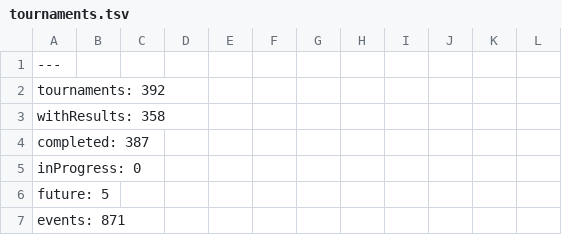
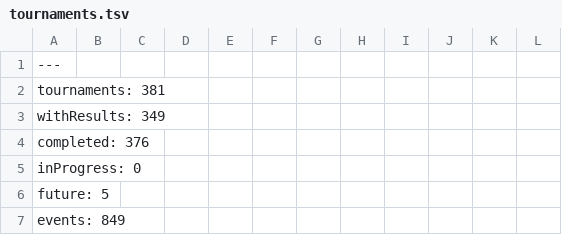
Before and after one commit to slam10s/college-data, a TSV file: 2021-22/tournaments.tsv, drawn as a sheet; only a part is shown; the diff covers the shown part only.

```diff
--- a/2021-22/tournaments.tsv
+++ b/2021-22/tournaments.tsv
@@ -1,7 +1,7 @@
 ---
-tournaments: 392
-withResults: 358
-completed: 387
+tournaments: 381
+withResults: 349
+completed: 376
 inProgress: 0
 future: 5
-events: 871
+events: 849
```
Also changed, not shown: 2 added rows, 13 removed rows and 3 edited cells elsewhere in this file, 2021-22/events.tsv, 2021-22/weeks.tsv, 5 other files.
